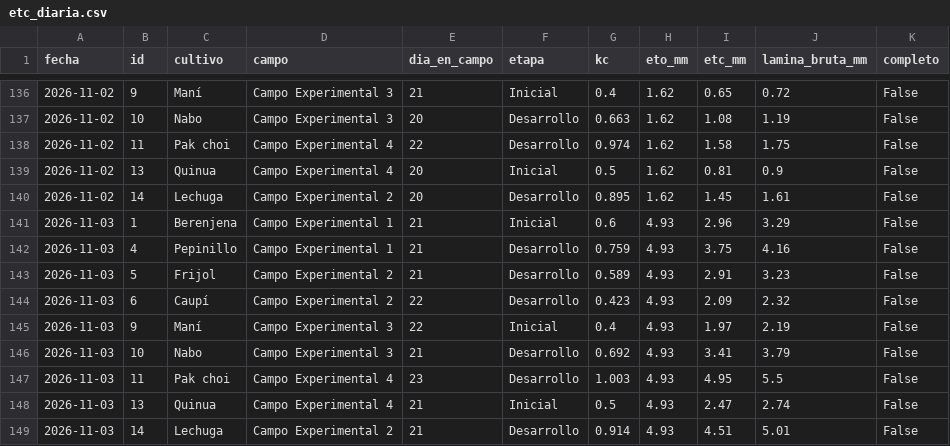
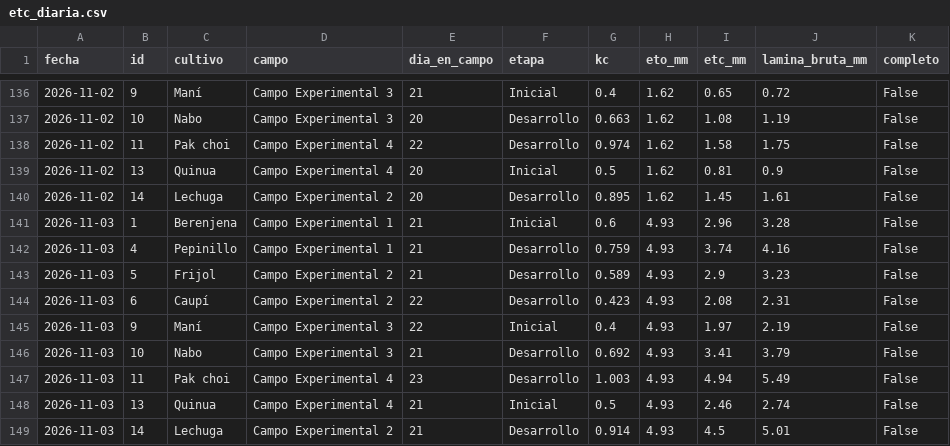
Before and after one commit to JosueValdiviezoS/Cecasp, a CSV file: data/etc_diaria.csv, drawn as a sheet; only a part is shown, gaps mark what is left out.

```diff
--- a/data/etc_diaria.csv
+++ b/data/etc_diaria.csv
@@ -140,10 +140,10 @@ fecha,id,cultivo,campo,dia_en_campo,etapa,kc,eto_mm,etc_mm,lamina_bruta_mm,compl
 2026-11-02,14,Lechuga,Campo Experimental 2,20,Desarrollo,0.895,1.62,1.45,1.61,False
-2026-11-03,1,Berenjena,Campo Experimental 1,21,Inicial,0.6,4.93,2.96,3.29,False
-2026-11-03,4,Pepinillo,Campo Experimental 1,21,Desarrollo,0.759,4.93,3.75,4.16,False
-2026-11-03,5,Frijol,Campo Experimental 2,21,Desarrollo,0.589,4.93,2.91,3.23,False
-2026-11-03,6,Caupí,Campo Experimental 2,22,Desarrollo,0.423,4.93,2.09,2.32,False
+2026-11-03,1,Berenjena,Campo Experimental 1,21,Inicial,0.6,4.93,2.96,3.28,False
+2026-11-03,4,Pepinillo,Campo Experimental 1,21,Desarrollo,0.759,4.93,3.74,4.16,False
+2026-11-03,5,Frijol,Campo Experimental 2,21,Desarrollo,0.589,4.93,2.9,3.23,False
+2026-11-03,6,Caupí,Campo Experimental 2,22,Desarrollo,0.423,4.93,2.08,2.31,False
 2026-11-03,9,Maní,Campo Experimental 3,22,Inicial,0.4,4.93,1.97,2.19,False
 2026-11-03,10,Nabo,Campo Experimental 3,21,Desarrollo,0.692,4.93,3.41,3.79,False
-2026-11-03,11,Pak choi,Campo Experimental 4,23,Desarrollo,1.003,4.93,4.95,5.5,False
-2026-11-03,13,Quinua,Campo Experimental 4,21,Inicial,0.5,4.93,2.47,2.74,False
-2026-11-03,14,Lechuga,Campo Experimental 2,21,Desarrollo,0.914,4.93,4.51,5.01,False
+2026-11-03,11,Pak choi,Campo Experimental 4,23,Desarrollo,1.003,4.93,4.94,5.49,False
+2026-11-03,13,Quinua,Campo Experimental 4,21,Inicial,0.5,4.93,2.46,2.74,False
+2026-11-03,14,Lechuga,Campo Experimental 2,21,Desarrollo,0.914,4.93,4.5,5.01,False
```
Also changed, not shown: data/diario.csv, 2 other files.
